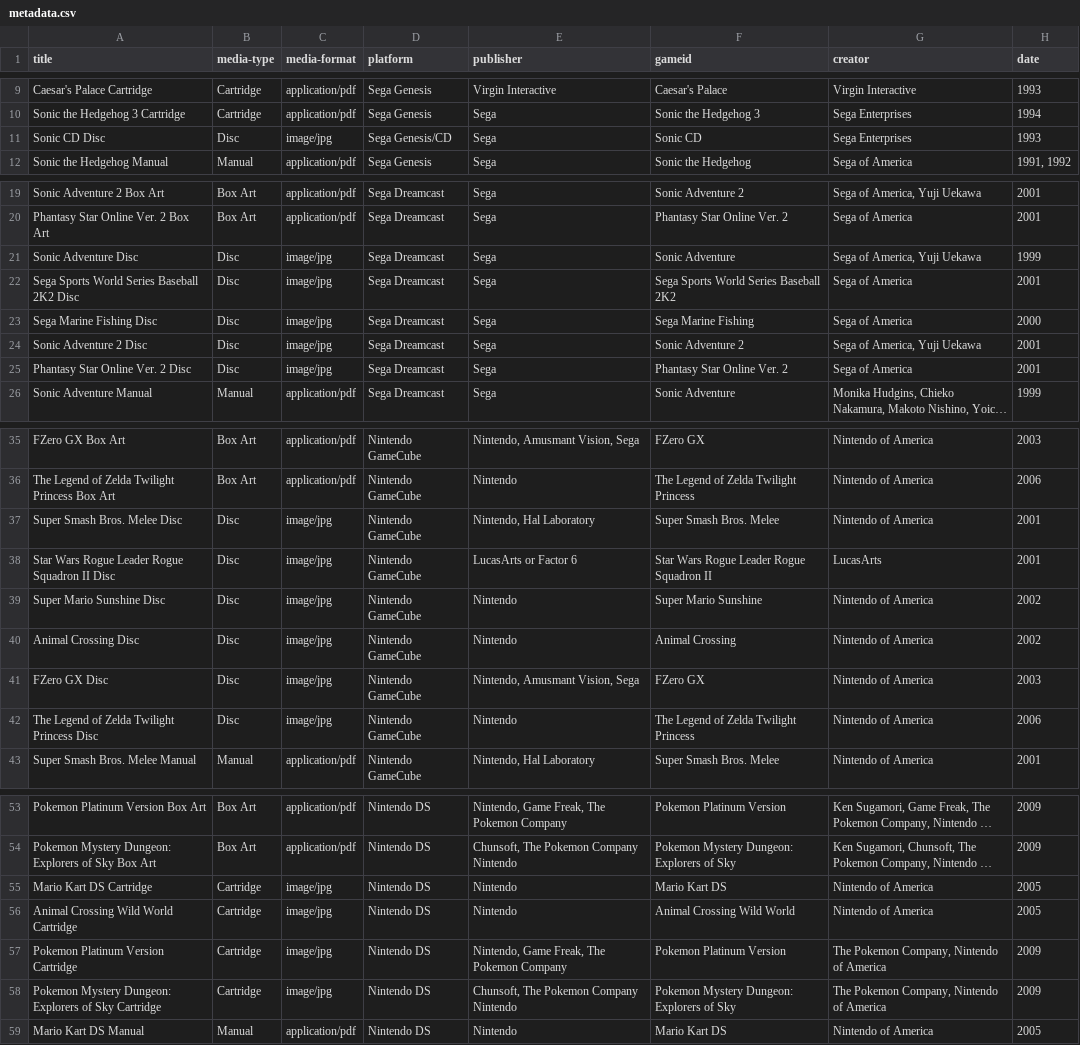
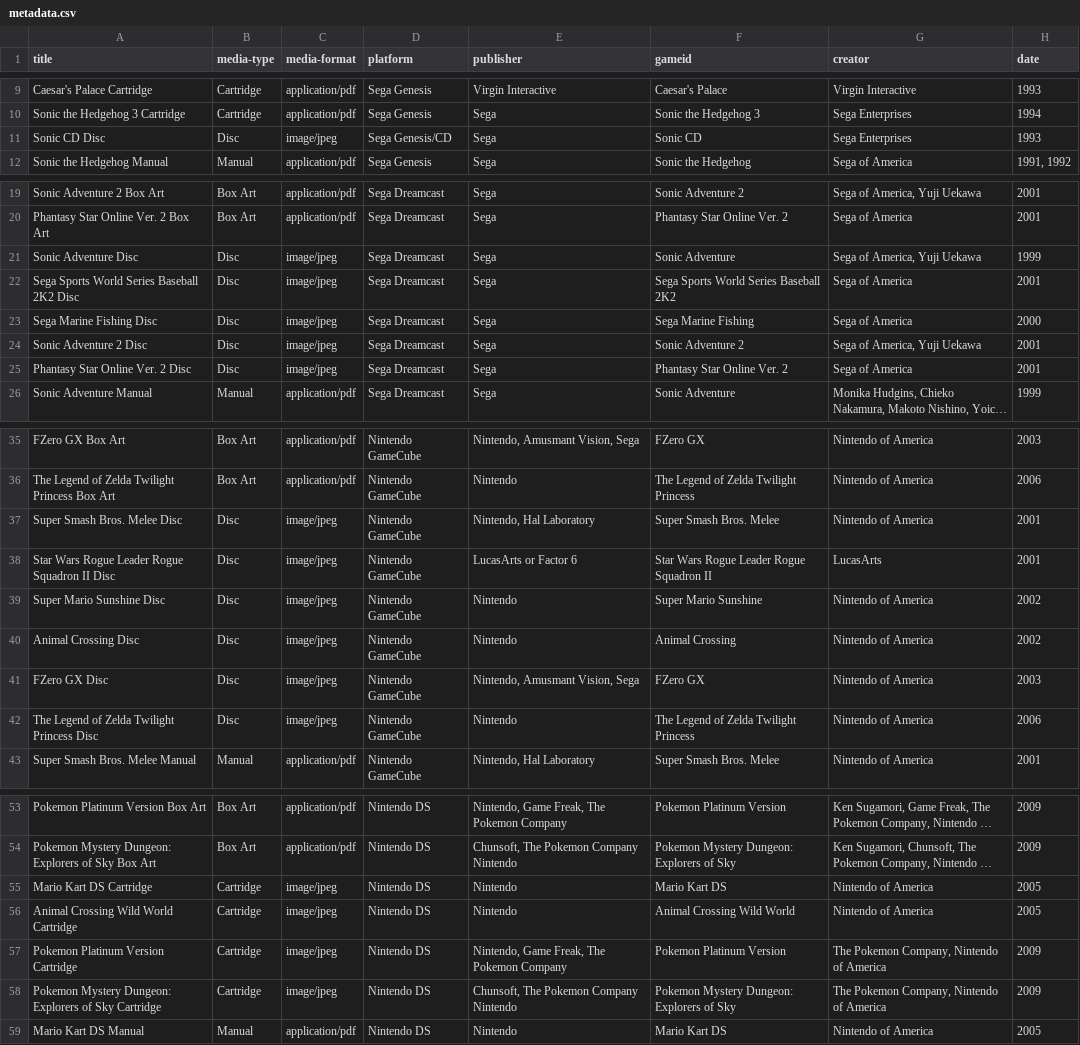
Before and after one commit to JohaknigIU/Digital-Videogame-Art-Scan-Project, a CSV file: _data/metadata.csv, drawn as a sheet; only a part is shown, gaps mark what is left out; long unchanged cells end in …; the diff names each change by its address in the sheet, - before the commit and + after, or states it on an @@ line.

Commit message:
Update metadata.csv

```diff
--- a/_data/metadata.csv
+++ b/_data/metadata.csv
-C11 (media-format): image/jpg
+C11 (media-format): image/jpeg
-C21:C25 (media-format): image/jpg
+C21:C25 (media-format): image/jpeg
-C37:C42 (media-format): image/jpg
+C37:C42 (media-format): image/jpeg
-C55:C58 (media-format): image/jpg
+C55:C58 (media-format): image/jpeg
```
